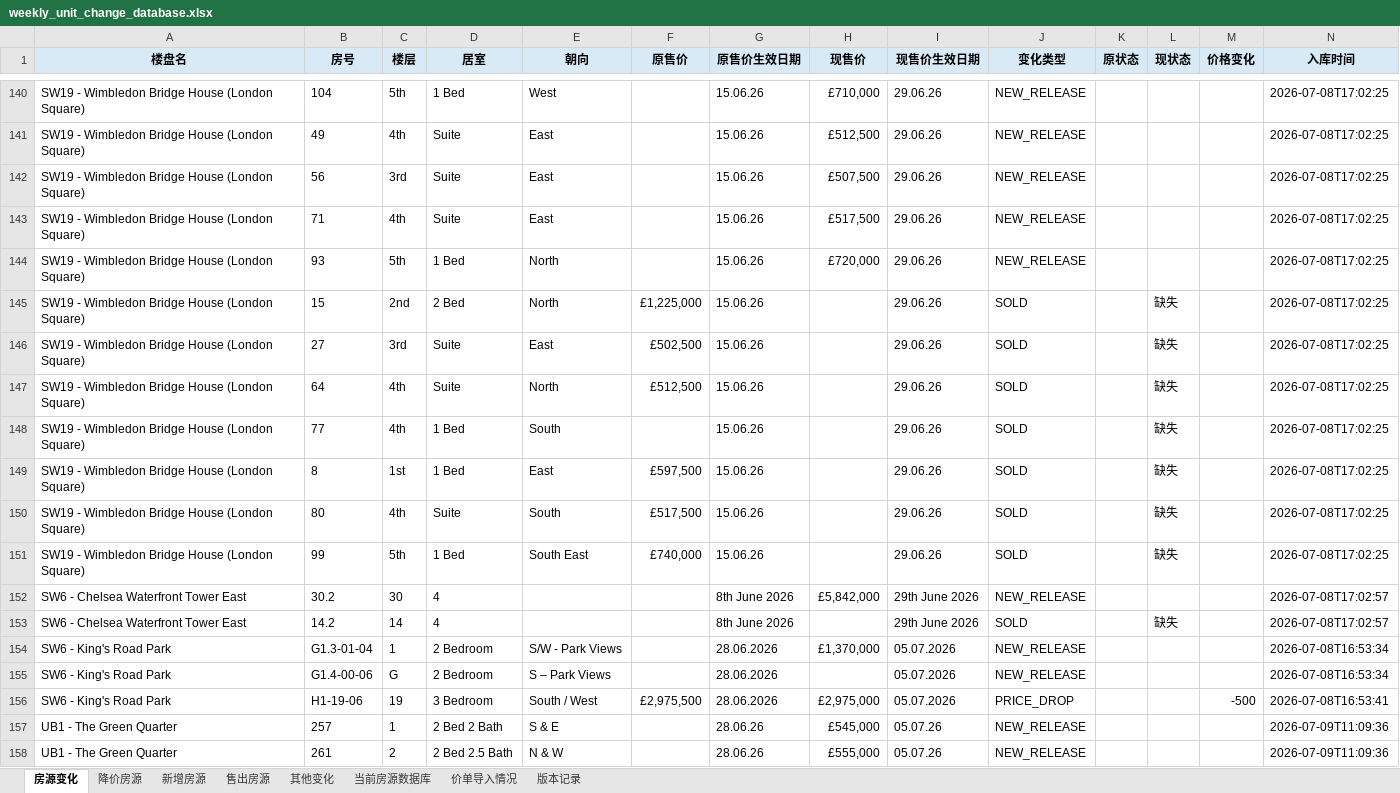
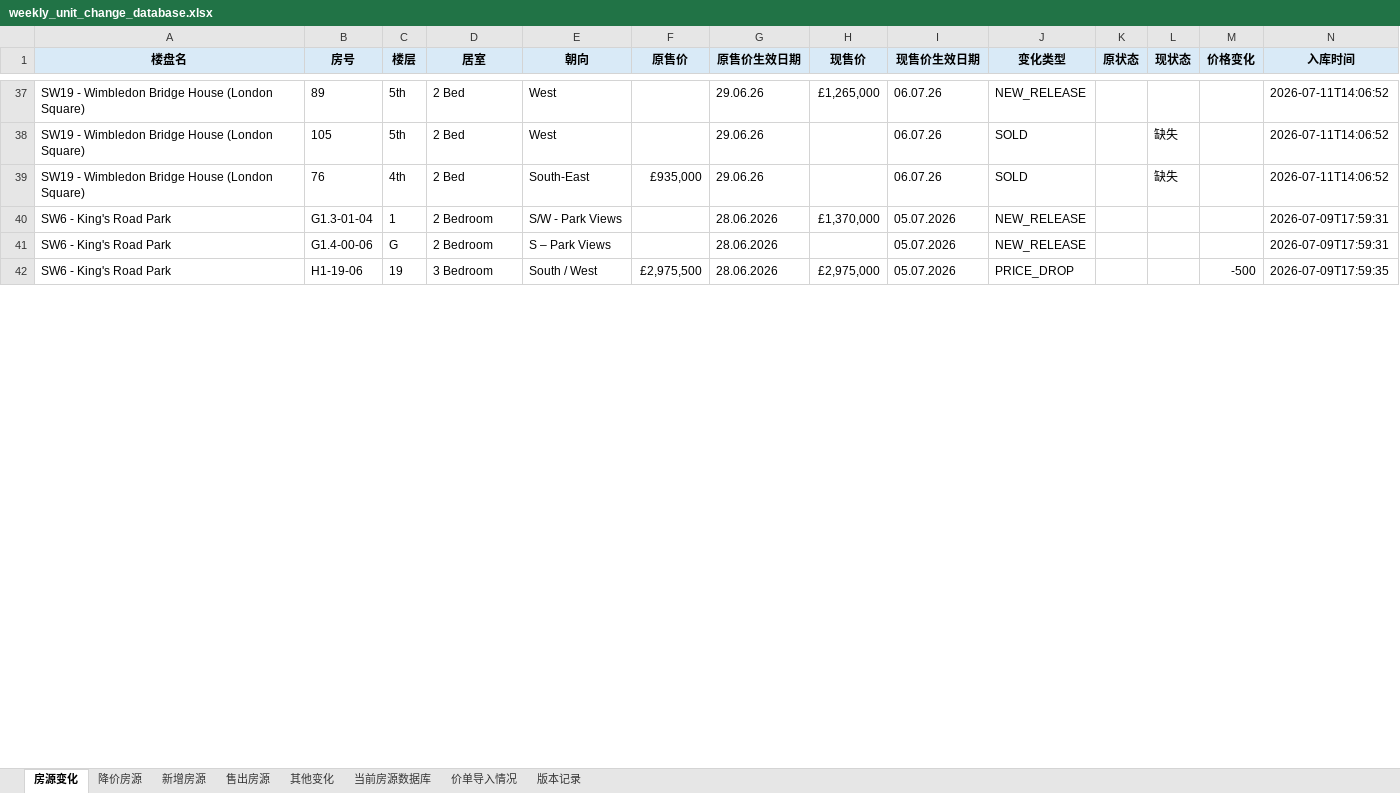
Before and after one commit to Zhaoting-botversion/UK-Inventory, an Excel workbook: outputs/weekly_unit_change_database.xlsx, sheet 房源变化, drawn as a sheet; only a part is shown, gaps mark what is left out; values as stored, in another font and other column widths than the file's, no borders; removed rows and columns are numbered as before the commit, all else as after; the diff covers the shown part only; the diff names each change by its address in the sheet, - before the commit and + after, or states it on an @@ line.

```diff
--- a/outputs/weekly_unit_change_database.xlsx (sheet 房源变化)
+++ b/outputs/weekly_unit_change_database.xlsx (sheet 房源变化)
-B37 (房号): 104
+B37 (房号): 89
-D37 (居室): 1 Bed
+D37 (居室): 2 Bed
-G37 (原售价生效日期): 15.06.26
+G37 (原售价生效日期): 29.06.26
-H37 (现售价): £710,000
+H37 (现售价): £1,265,000
-I37 (现售价生效日期): 29.06.26
+I37 (现售价生效日期): 06.07.26
-N37 (入库时间): 2026-07-08T17:02:25
+N37 (入库时间): 2026-07-11T14:06:52
-row 141: SW19 - Wimbledon Bridge House (London Square) | 49 | 4th | Suite | East |  | 15.06.26 | £512,500 | 29.06.26 | NEW_RELEASE |  |  |  | 2026-07-08T17:02:25
-row 142: SW19 - Wimbledon Bridge House (London Square) | 56 | 3rd | Suite | East |  | 15.06.26 | £507,500 | 29.06.26 | NEW_RELEASE |  |  |  | 2026-07-08T17:02:25
-row 143: SW19 - Wimbledon Bridge House (London Square) | 71 | 4th | Suite | East |  | 15.06.26 | £517,500 | 29.06.26 | NEW_RELEASE |  |  |  | 2026-07-08T17:02:25
-row 144: SW19 - Wimbledon Bridge House (London Square) | 93 | 5th | 1 Bed | North |  | 15.06.26 | £720,000 | 29.06.26 | NEW_RELEASE |  |  |  | 2026-07-08T17:02:25
-row 145: SW19 - Wimbledon Bridge House (London Square) | 15 | 2nd | 2 Bed | North | £1,225,000 | 15.06.26 |  | 29.06.26 | SOLD |  | 缺失 |  | 2026-07-08T17:02:25
-row 146: SW19 - Wimbledon Bridge House (London Square) | 27 | 3rd | Suite | East | £502,500 | 15.06.26 |  | 29.06.26 | SOLD |  | 缺失 |  | 2026-07-08T17:02:25
-row 147: SW19 - Wimbledon Bridge House (London Square) | 64 | 4th | Suite | North | £512,500 | 15.06.26 |  | 29.06.26 | SOLD |  | 缺失 |  | 2026-07-08T17:02:25
+row 38: SW19 - Wimbledon Bridge House (London Square) | 105 | 5th | 2 Bed | West |  | 29.06.26 |  | 06.07.26 | SOLD |  | 缺失 |  | 2026-07-11T14:06:52
-B39 (房号): 77
+B39 (房号): 76
-D39 (居室): 1 Bed
+D39 (居室): 2 Bed
-E39 (朝向): South
+E39 (朝向): South-East
-F39 (原售价): (empty)
+F39 (原售价): £935,000
-G39 (原售价生效日期): 15.06.26
+G39 (原售价生效日期): 29.06.26
-I39 (现售价生效日期): 29.06.26
+I39 (现售价生效日期): 06.07.26
-N39 (入库时间): 2026-07-08T17:02:25
+N39 (入库时间): 2026-07-11T14:06:52
-row 149: SW19 - Wimbledon Bridge House (London Square) | 8 | 1st | 1 Bed | East | £597,500 | 15.06.26 |  | 29.06.26 | SOLD |  | 缺失 |  | 2026-07-08T17:02:25
-row 150: SW19 - Wimbledon Bridge House (London Square) | 80 | 4th | Suite | South | £517,500 | 15.06.26 |  | 29.06.26 | SOLD |  | 缺失 |  | 2026-07-08T17:02:25
-row 151: SW19 - Wimbledon Bridge House (London Square) | 99 | 5th | 1 Bed | South East | £740,000 | 15.06.26 |  | 29.06.26 | SOLD |  | 缺失 |  | 2026-07-08T17:02:25
-row 152: SW6 - Chelsea Waterfront Tower East | 30.2 | 30 | 4 |  |  | 8th June 2026 | £5,842,000 | 29th June 2026 | NEW_RELEASE |  |  |  | 2026-07-08T17:02:57
-row 153: SW6 - Chelsea Waterfront Tower East | 14.2 | 14 | 4 |  |  | 8th June 2026 |  | 29th June 2026 | SOLD |  | 缺失 |  | 2026-07-08T17:02:57
-N40:N41 (入库时间): 2026-07-08T16:53:34
+N40:N41 (入库时间): 2026-07-09T17:59:31
-N42 (入库时间): 2026-07-08T16:53:41
+N42 (入库时间): 2026-07-09T17:59:35
-row 157: UB1 - The Green Quarter | 257 | 1 | 2 Bed 2 Bath | S & E |  | 28.06.26 | £545,000 | 05.07.26 | NEW_RELEASE |  |  |  | 2026-07-09T11:09:36
-row 158: UB1 - The Green Quarter | 261 | 2 | 2 Bed 2.5 Bath | N & W |  | 28.06.26 | £555,000 | 05.07.26 | NEW_RELEASE |  |  |  | 2026-07-09T11:09:36
```
Also changed, not shown: 2 added rows, 116 removed rows and 51 edited cells elsewhere in this sheet, sheet 当前房源数据库, sheet 版本记录, sheet 售出房源, sheet 新增房源, sheet 降价房源, sheet 价单导入情况, 1 more sheet, 2 other files.
